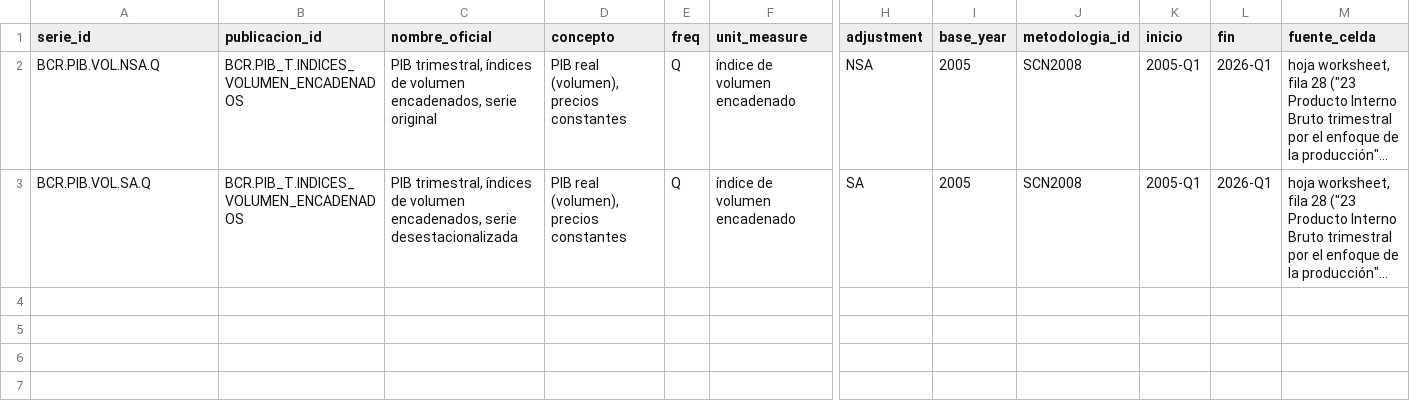
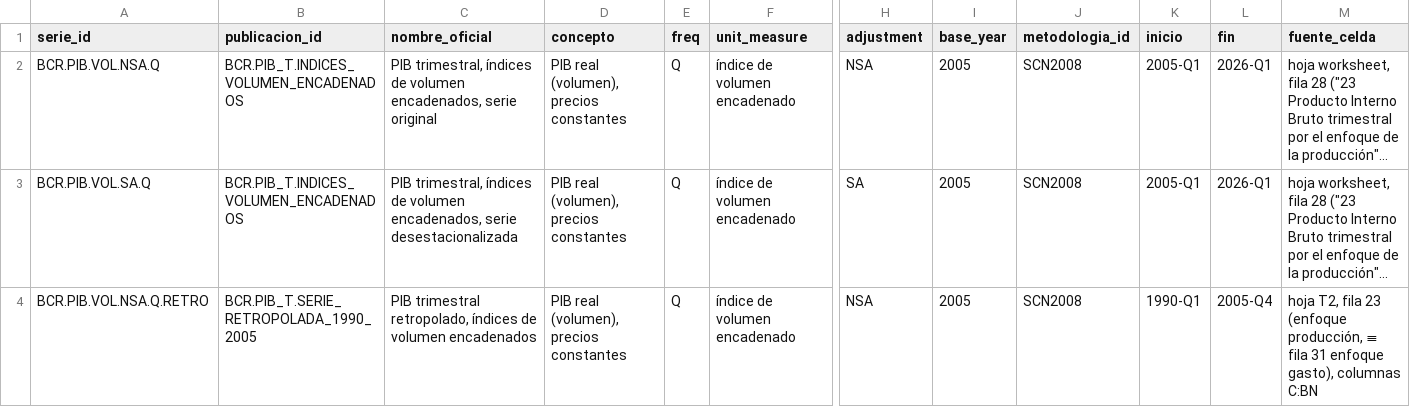
Before and after one commit to hsssst00/SIE-el-salvador, a CSV file: catalogos/03_series.csv, drawn as a sheet; only a part is shown, gaps mark what is left out; long unchanged cells end in …; rows hold the shown columns only; the diff names each change by its address in the sheet, - before the commit and + after, or states it on an @@ line.

Commit message:
Cierra enmienda de ADR-001: ajuste estacional propio como vía para la serie objetivo completa; registra transformaciones y series_master planificadas (sin materializar, Fase 3 pendiente)

```diff
--- a/catalogos/03_series.csv
+++ b/catalogos/03_series.csv
+row 4: BCR.PIB.VOL.NSA.Q.RETRO | BCR.PIB_T.SERIE_RETROPOLADA_1990_2005 | PIB trimestral retropolado, índices de volumen encadenados | PIB real (volumen), precios constantes | Q | índice de volumen encadenado | NSA | 2005 | SCN2008 | 1990-Q1 | 2005-Q4 | hoja T2, fila 23 (enfoque producción, ≡ fila 31 enfoque gasto), columnas C:BN
```
Also changed, not shown: 3 other files.
